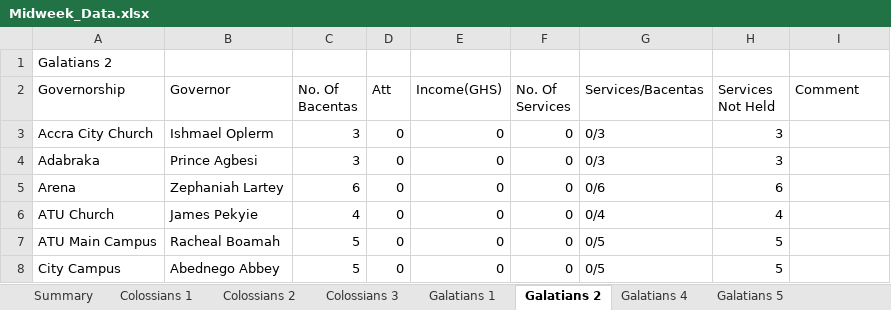
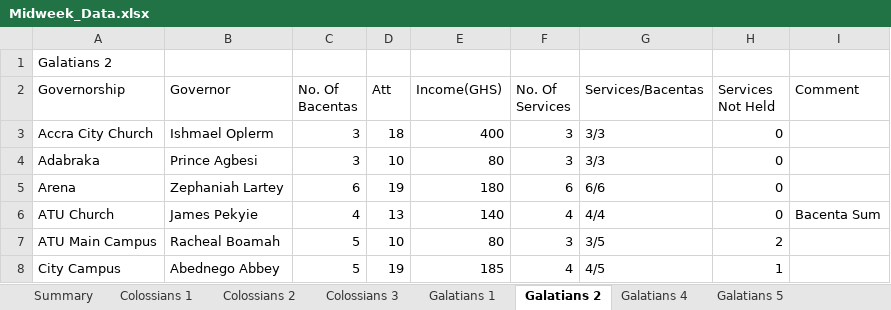
Before and after one commit to dabick14/midweekdata, an Excel workbook: Midweek_Data.xlsx, sheet Galatians 2, drawn as a sheet; only a part is shown; values as stored, in another font and other column widths than the file's, no borders; the diff covers the shown part only; the diff names each change by its address in the sheet, - before the commit and + after, or states it on an @@ line.

```diff
--- a/Midweek_Data.xlsx (sheet Galatians 2)
+++ b/Midweek_Data.xlsx (sheet Galatians 2)
-D3 (Att): 0
+D3 (Att): 18
-E3 (Income(GHS)): 0
+E3 (Income(GHS)): 400
-F3:F4 (No. Of Services): 0
+F3:F4 (No. Of Services): 3
-G3:G4 (Services/Bacentas): 0/3
+G3:G4 (Services/Bacentas): 3/3
-H3:H4 (Services Not Held): 3
+H3:H4 (Services Not Held): 0
-D4 (Att): 0
+D4 (Att): 10
-E4 (Income(GHS)): 0
+E4 (Income(GHS)): 80
-D5 (Att): 0
+D5 (Att): 19
-E5 (Income(GHS)): 0
+E5 (Income(GHS)): 180
-F5 (No. Of Services): 0
+F5 (No. Of Services): 6
-G5 (Services/Bacentas): 0/6
+G5 (Services/Bacentas): 6/6
-H5 (Services Not Held): 6
+H5 (Services Not Held): 0
-D6 (Att): 0
+D6 (Att): 13
-E6 (Income(GHS)): 0
+E6 (Income(GHS)): 140
-F6 (No. Of Services): 0
+F6 (No. Of Services): 4
-G6 (Services/Bacentas): 0/4
+G6 (Services/Bacentas): 4/4
-H6 (Services Not Held): 4
+H6 (Services Not Held): 0
-I6 (Comment): (empty)
+I6 (Comment): Bacenta Sum
-D7 (Att): 0
+D7 (Att): 10
-E7 (Income(GHS)): 0
+E7 (Income(GHS)): 80
-F7 (No. Of Services): 0
+F7 (No. Of Services): 3
-G7 (Services/Bacentas): 0/5
+G7 (Services/Bacentas): 3/5
-H7 (Services Not Held): 5
+H7 (Services Not Held): 2
-D8 (Att): 0
+D8 (Att): 19
-E8 (Income(GHS)): 0
+E8 (Income(GHS)): 185
-F8 (No. Of Services): 0
+F8 (No. Of Services): 4
-G8 (Services/Bacentas): 0/5
+G8 (Services/Bacentas): 4/5
-H8 (Services Not Held): 5
+H8 (Services Not Held): 1
```
Also changed, not shown: 15 edited cells elsewhere in this sheet, sheet Galatians 5, sheet Colossians 1, sheet Galatians 8, sheet Galatians 9, sheet Colossians 3, sheet Galatians 4, 2 more sheets.
